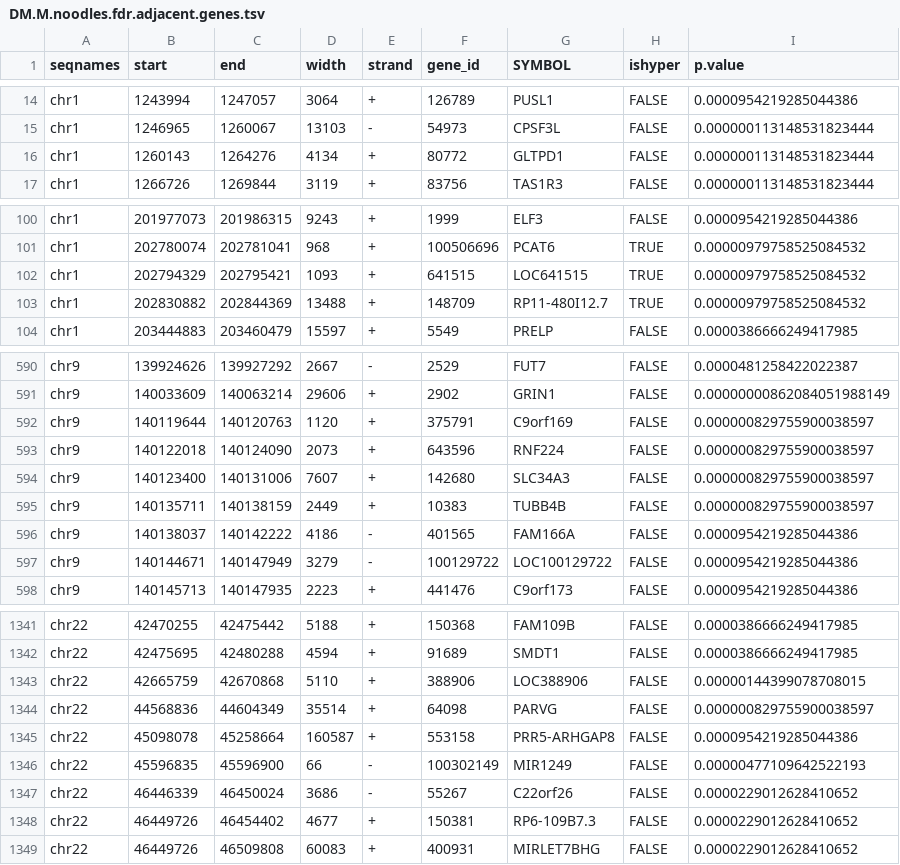
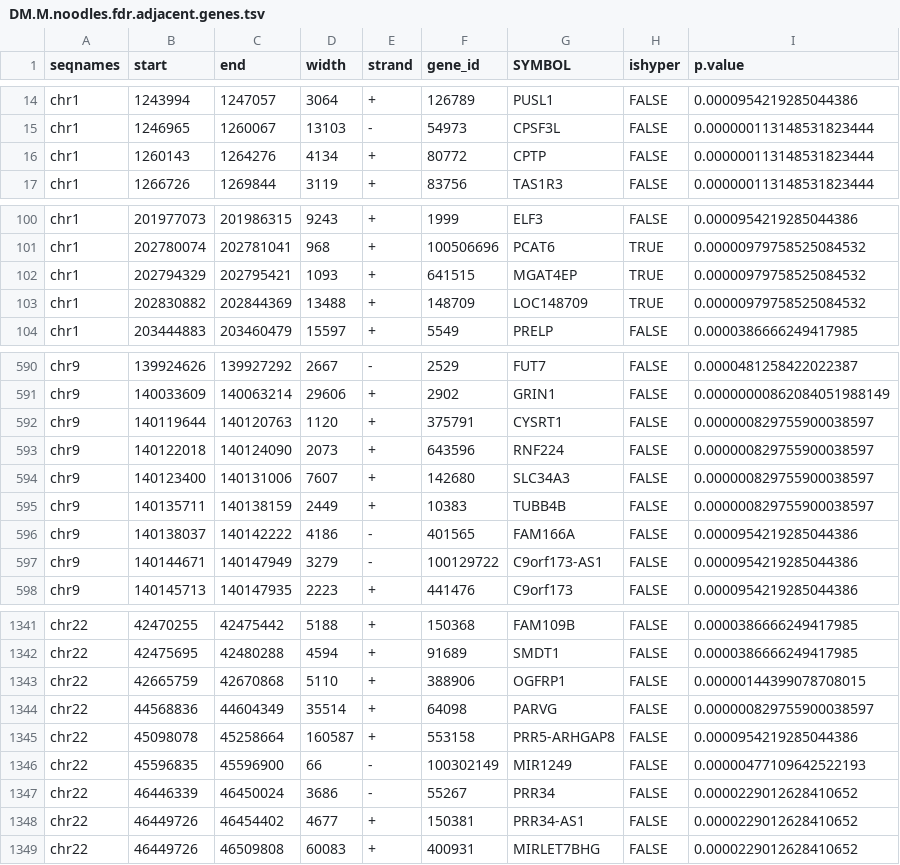
Before and after one commit to favorov/RCodeHa, a TSV file: DiffMeth/genomewidenoodles/M/DM.M.noodles.fdr.adjacent.genes.tsv, drawn as a sheet; only a part is shown, gaps mark what is left out; the diff covers the shown part only.

```diff
--- a/DiffMeth/genomewidenoodles/M/DM.M.noodles.fdr.adjacent.genes.tsv
+++ b/DiffMeth/genomewidenoodles/M/DM.M.noodles.fdr.adjacent.genes.tsv
@@ -15,3 +15,3 @@ chr1	1243994	1247057	3064	+	126789	PUSL1	FALSE	0.0000954219285044386
 chr1	1246965	1260067	13103	-	54973	CPSF3L	FALSE	0.000000113148531823444
-chr1	1260143	1264276	4134	+	80772	GLTPD1	FALSE	0.000000113148531823444
+chr1	1260143	1264276	4134	+	80772	CPTP	FALSE	0.000000113148531823444
 chr1	1266726	1269844	3119	+	83756	TAS1R3	FALSE	0.000000113148531823444
@@ -101,4 +101,4 @@ chr1	201977073	201986315	9243	+	1999	ELF3	FALSE	0.0000954219285044386
 chr1	202780074	202781041	968	+	100506696	PCAT6	TRUE	0.00000979758525084532
-chr1	202794329	202795421	1093	+	641515	LOC641515	TRUE	0.00000979758525084532
-chr1	202830882	202844369	13488	+	148709	RP11-480I12.7	TRUE	0.00000979758525084532
+chr1	202794329	202795421	1093	+	641515	MGAT4EP	TRUE	0.00000979758525084532
+chr1	202830882	202844369	13488	+	148709	LOC148709	TRUE	0.00000979758525084532
 chr1	203444883	203460479	15597	+	5549	PRELP	FALSE	0.0000386666249417985
@@ -591,3 +591,3 @@ chr9	139924626	139927292	2667	-	2529	FUT7	FALSE	0.0000481258422022387
 chr9	140033609	140063214	29606	+	2902	GRIN1	FALSE	0.00000000862084051988149
-chr9	140119644	140120763	1120	+	375791	C9orf169	FALSE	0.000000829755900038597
+chr9	140119644	140120763	1120	+	375791	CYSRT1	FALSE	0.000000829755900038597
 chr9	140122018	140124090	2073	+	643596	RNF224	FALSE	0.000000829755900038597
@@ -596,3 +596,3 @@ chr9	140135711	140138159	2449	+	10383	TUBB4B	FALSE	0.000000829755900038597
 chr9	140138037	140142222	4186	-	401565	FAM166A	FALSE	0.0000954219285044386
-chr9	140144671	140147949	3279	-	100129722	LOC100129722	FALSE	0.0000954219285044386
+chr9	140144671	140147949	3279	-	100129722	C9orf173-AS1	FALSE	0.0000954219285044386
 chr9	140145713	140147935	2223	+	441476	C9orf173	FALSE	0.0000954219285044386
@@ -1342,3 +1342,3 @@ chr22	42470255	42475442	5188	+	150368	FAM109B	FALSE	0.0000386666249417985
 chr22	42475695	42480288	4594	+	91689	SMDT1	FALSE	0.0000386666249417985
-chr22	42665759	42670868	5110	+	388906	LOC388906	FALSE	0.00000144399078708015
+chr22	42665759	42670868	5110	+	388906	OGFRP1	FALSE	0.00000144399078708015
 chr22	44568836	44604349	35514	+	64098	PARVG	FALSE	0.000000829755900038597
@@ -1346,4 +1346,4 @@ chr22	45098078	45258664	160587	+	553158	PRR5-ARHGAP8	FALSE	0.0000954219285044386
 chr22	45596835	45596900	66	-	100302149	MIR1249	FALSE	0.00000477109642522193
-chr22	46446339	46450024	3686	-	55267	C22orf26	FALSE	0.0000229012628410652
-chr22	46449726	46454402	4677	+	150381	RP6-109B7.3	FALSE	0.0000229012628410652
+chr22	46446339	46450024	3686	-	55267	PRR34	FALSE	0.0000229012628410652
+chr22	46449726	46454402	4677	+	150381	PRR34-AS1	FALSE	0.0000229012628410652
 chr22	46449726	46509808	60083	+	400931	MIRLET7BHG	FALSE	0.0000229012628410652
```
Also changed, not shown: 15 edited cells elsewhere in this file, DiffMeth/genomewidenoodles/M/DM.M.noodles.bonf.adjacent.genes.100000.tsv, DiffMeth/genomewidenoodles/M/DM.M.noodles.bonf.adjacent.genes.1000000.tsv, 3 other files.
